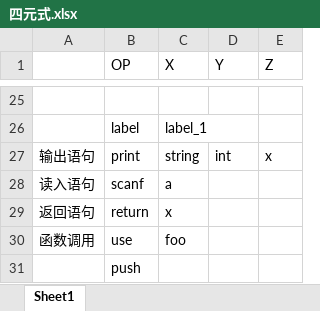
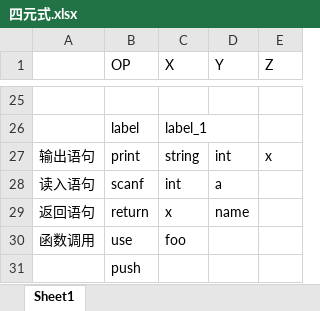
Before and after one commit to XihuaQiao/BUAA_Compiler, an Excel workbook: Homework_5/四元式.xlsx, sheet Sheet1, drawn as a sheet; only a part is shown, gaps mark what is left out; values as stored, in another font and other column widths than the file's, no borders; the diff names each change by its address in the sheet, - before the commit and + after, or states it on an @@ line.

```diff
--- a/Homework_5/四元式.xlsx (sheet Sheet1)
+++ b/Homework_5/四元式.xlsx (sheet Sheet1)
-C28 (X): a
+C28 (X): int
-D28 (Y): (empty)
+D28 (Y): a
-D29 (Y): (empty)
+D29 (Y): name
```
Also changed, not shown: 40 other files.
